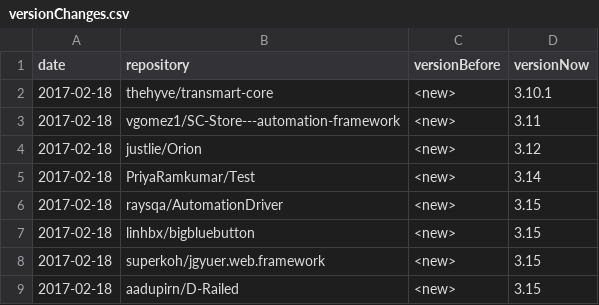
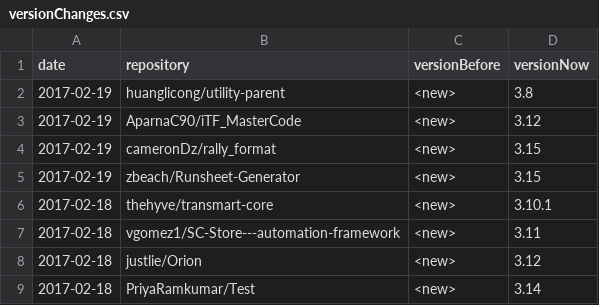
Before and after one commit to centic9/github-version-statistics, a CSV file: docs/_data/versionChanges.csv, drawn as a sheet; only a part is shown; the shorter side is filled out with more unchanged rows; the diff names each change by its address in the sheet, - before the commit and + after, or states it on an @@ line.

```diff
--- a/docs/_data/versionChanges.csv
+++ b/docs/_data/versionChanges.csv
+row 2: 2017-02-19 | huanglicong/utility-parent | <new> | 3.8
+row 3: 2017-02-19 | AparnaC90/iTF_MasterCode | <new> | 3.12
+row 4: 2017-02-19 | cameronDz/rally_format | <new> | 3.15
+row 5: 2017-02-19 | zbeach/Runsheet-Generator | <new> | 3.15
```
Also changed, not shown: docs/resultsAll.csv, docs/resultsCurrent.csv, 2 other files.
